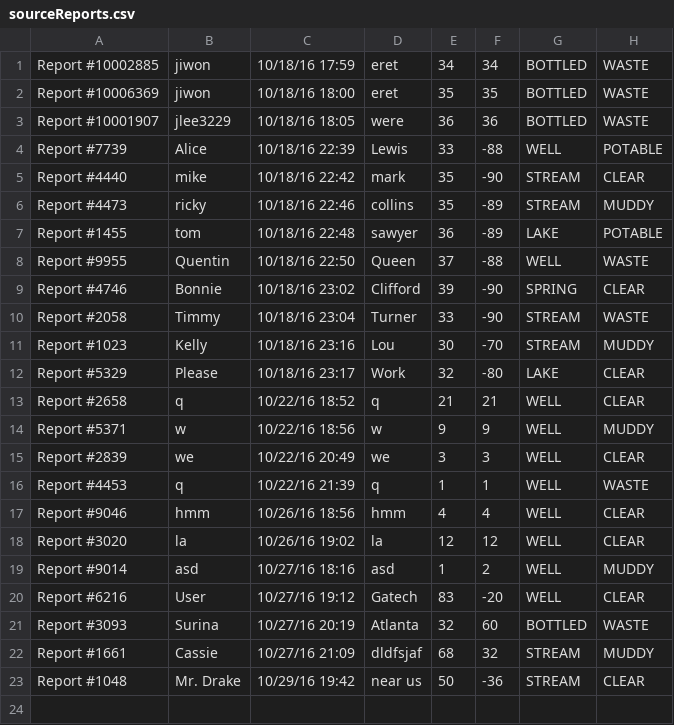
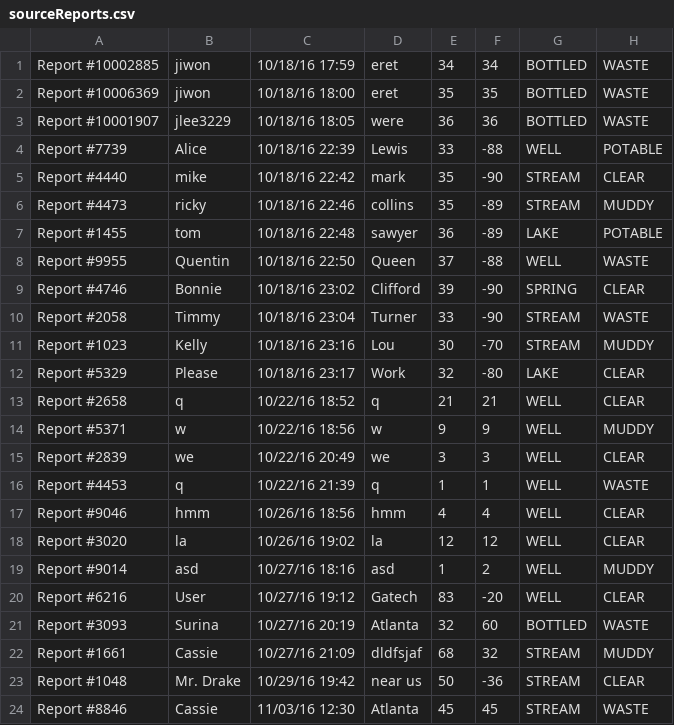
Before and after one commit to MagiShi/WWCT, a CSV file: sourceReports.csv, drawn as a sheet.

```diff
--- a/sourceReports.csv
+++ b/sourceReports.csv
@@ -23 +23,2 @@ Report #1661, Cassie, 10/27/16 21:09, dldfsjaf,68,32,STREAM, MUDDY
 Report #1048, Mr. Drake, 10/29/16 19:42, near us, 50,-36,STREAM, CLEAR
+Report #8846, Cassie, 11/03/16 12:30, Atlanta, 45,45,STREAM, WASTE
```
Also changed, not shown: 4 other files.
